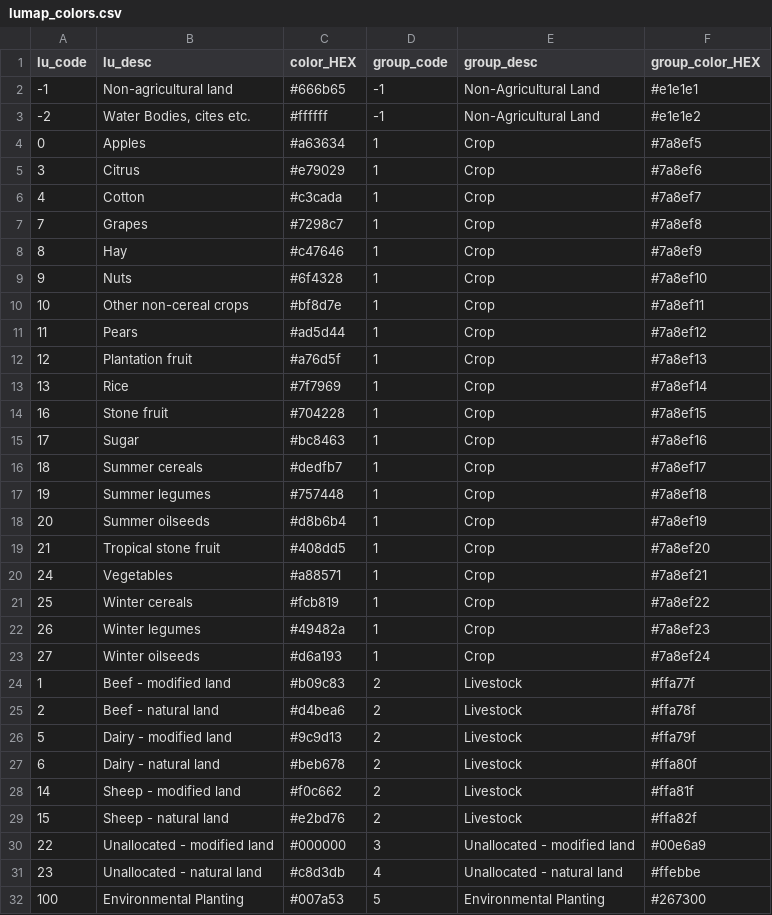
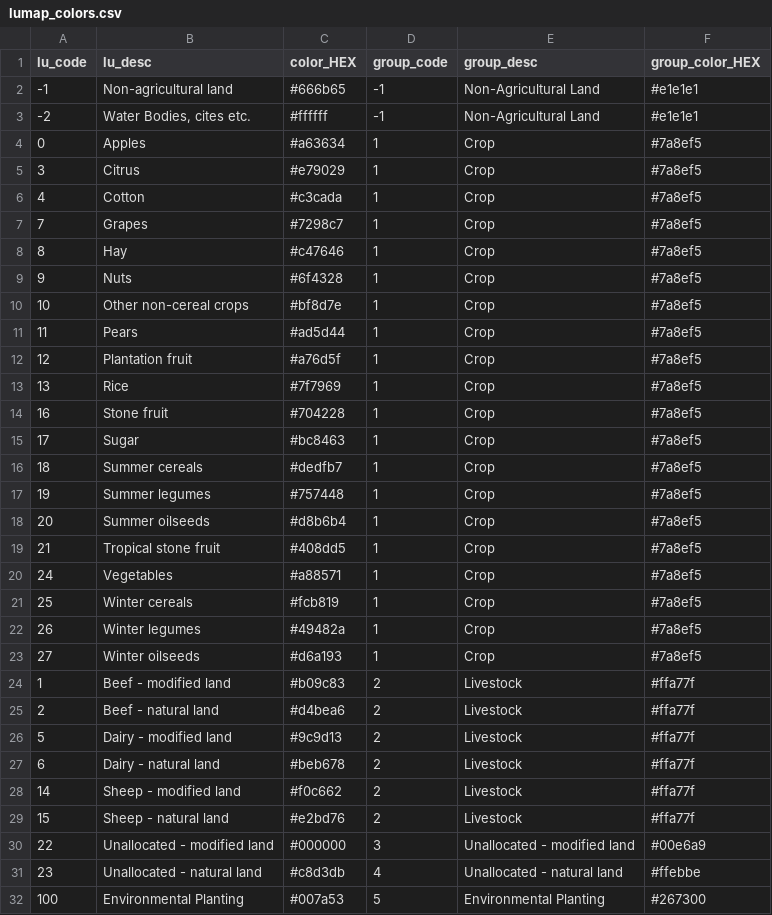
Before and after one commit to JinzhuWANG/LUTO_Map_Making, a CSV file: Assests/lumap_colors.csv, drawn as a sheet; only a part is shown; the diff covers the shown part only.

```diff
--- a/Assests/lumap_colors.csv
+++ b/Assests/lumap_colors.csv
@@ -2,29 +2,29 @@ lu_code,lu_desc,color_HEX,group_code,group_desc,group_color_HEX
 -1,Non-agricultural land,#666b65,-1,Non-Agricultural Land,#e1e1e1
--2,"Water Bodies, cites etc.",#ffffff,-1,Non-Agricultural Land,#e1e1e2
+-2,"Water Bodies, cites etc.",#ffffff,-1,Non-Agricultural Land,#e1e1e1
 0,Apples,#a63634,1,Crop,#7a8ef5
-3,Citrus,#e79029,1,Crop,#7a8ef6
-4,Cotton,#c3cada,1,Crop,#7a8ef7
-7,Grapes,#7298c7,1,Crop,#7a8ef8
-8,Hay,#c47646,1,Crop,#7a8ef9
-9,Nuts,#6f4328,1,Crop,#7a8ef10
-10,Other non-cereal crops,#bf8d7e,1,Crop,#7a8ef11
-11,Pears,#ad5d44,1,Crop,#7a8ef12
-12,Plantation fruit,#a76d5f,1,Crop,#7a8ef13
-13,Rice,#7f7969,1,Crop,#7a8ef14
-16,Stone fruit,#704228,1,Crop,#7a8ef15
-17,Sugar,#bc8463,1,Crop,#7a8ef16
-18,Summer cereals,#dedfb7,1,Crop,#7a8ef17
-19,Summer legumes,#757448,1,Crop,#7a8ef18
-20,Summer oilseeds,#d8b6b4,1,Crop,#7a8ef19
-21,Tropical stone fruit,#408dd5,1,Crop,#7a8ef20
-24,Vegetables,#a88571,1,Crop,#7a8ef21
-25,Winter cereals,#fcb819,1,Crop,#7a8ef22
-26,Winter legumes,#49482a,1,Crop,#7a8ef23
-27,Winter oilseeds,#d6a193,1,Crop,#7a8ef24
+3,Citrus,#e79029,1,Crop,#7a8ef5
+4,Cotton,#c3cada,1,Crop,#7a8ef5
+7,Grapes,#7298c7,1,Crop,#7a8ef5
+8,Hay,#c47646,1,Crop,#7a8ef5
+9,Nuts,#6f4328,1,Crop,#7a8ef5
+10,Other non-cereal crops,#bf8d7e,1,Crop,#7a8ef5
+11,Pears,#ad5d44,1,Crop,#7a8ef5
+12,Plantation fruit,#a76d5f,1,Crop,#7a8ef5
+13,Rice,#7f7969,1,Crop,#7a8ef5
+16,Stone fruit,#704228,1,Crop,#7a8ef5
+17,Sugar,#bc8463,1,Crop,#7a8ef5
+18,Summer cereals,#dedfb7,1,Crop,#7a8ef5
+19,Summer legumes,#757448,1,Crop,#7a8ef5
+20,Summer oilseeds,#d8b6b4,1,Crop,#7a8ef5
+21,Tropical stone fruit,#408dd5,1,Crop,#7a8ef5
+24,Vegetables,#a88571,1,Crop,#7a8ef5
+25,Winter cereals,#fcb819,1,Crop,#7a8ef5
+26,Winter legumes,#49482a,1,Crop,#7a8ef5
+27,Winter oilseeds,#d6a193,1,Crop,#7a8ef5
 1,Beef - modified land,#b09c83,2,Livestock,#ffa77f
-2,Beef - natural land,#d4bea6,2,Livestock,#ffa78f
-5,Dairy - modified land,#9c9d13,2,Livestock,#ffa79f
-6,Dairy - natural land,#beb678,2,Livestock,#ffa80f
-14,Sheep - modified land,#f0c662,2,Livestock,#ffa81f
-15,Sheep - natural land,#e2bd76,2,Livestock,#ffa82f
+2,Beef - natural land,#d4bea6,2,Livestock,#ffa77f
+5,Dairy - modified land,#9c9d13,2,Livestock,#ffa77f
+6,Dairy - natural land,#beb678,2,Livestock,#ffa77f
+14,Sheep - modified land,#f0c662,2,Livestock,#ffa77f
+15,Sheep - natural land,#e2bd76,2,Livestock,#ffa77f
 22,Unallocated - modified land,#000000,3,Unallocated - modified land,#00e6a9
```
Also changed, not shown: 2 edited cells elsewhere in this file, 48 other files.
